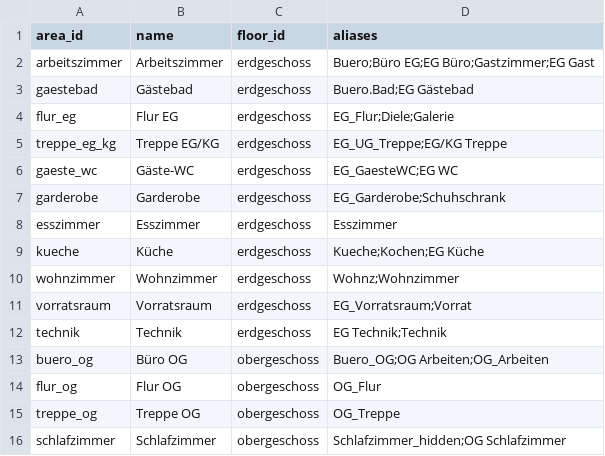
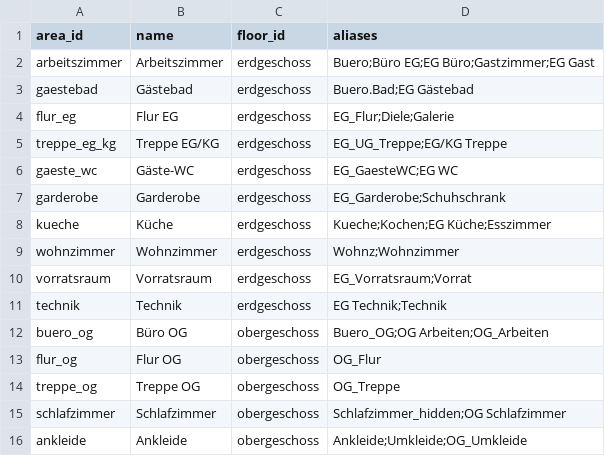
Before and after one commit to Yazracor/Home-Assistant-Config, a CSV file: areas.csv, drawn as a sheet; only a part is shown; the shorter side is filled out with more unchanged rows.

Commit message:
esszimmer fällt weg.

```diff
--- a/areas.csv
+++ b/areas.csv
@@ -7,4 +7,3 @@ gaeste_wc,Gäste-WC,erdgeschoss,EG_GaesteWC;EG WC
 garderobe,Garderobe,erdgeschoss,EG_Garderobe;Schuhschrank
-esszimmer,Esszimmer,erdgeschoss,Esszimmer
-kueche,Küche,erdgeschoss,Kueche;Kochen;EG Küche
+kueche,Küche,erdgeschoss,Kueche;Kochen;EG Küche;Esszimmer
 wohnzimmer,Wohnzimmer,erdgeschoss,Wohnz;Wohnzimmer
```
Also changed, not shown: 3 other files.
